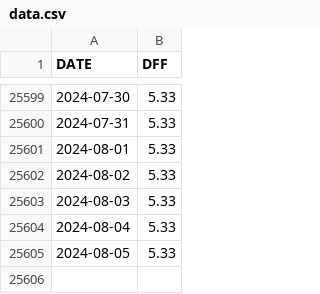
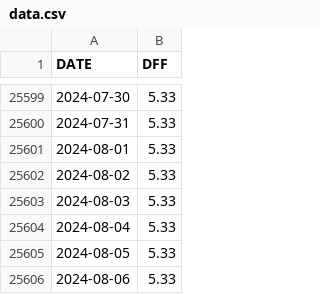
Before and after one commit to deerfieldgreen/FRED_data, a CSV file: data/dff/data.csv, drawn as a sheet; only a part is shown, gaps mark what is left out.

Commit message:
Updated file for 2024-08-08

```diff
--- a/data/dff/data.csv
+++ b/data/dff/data.csv
@@ -25605 +25605,2 @@ DATE,DFF
 2024-08-05,5.33
+2024-08-06,5.33
```
